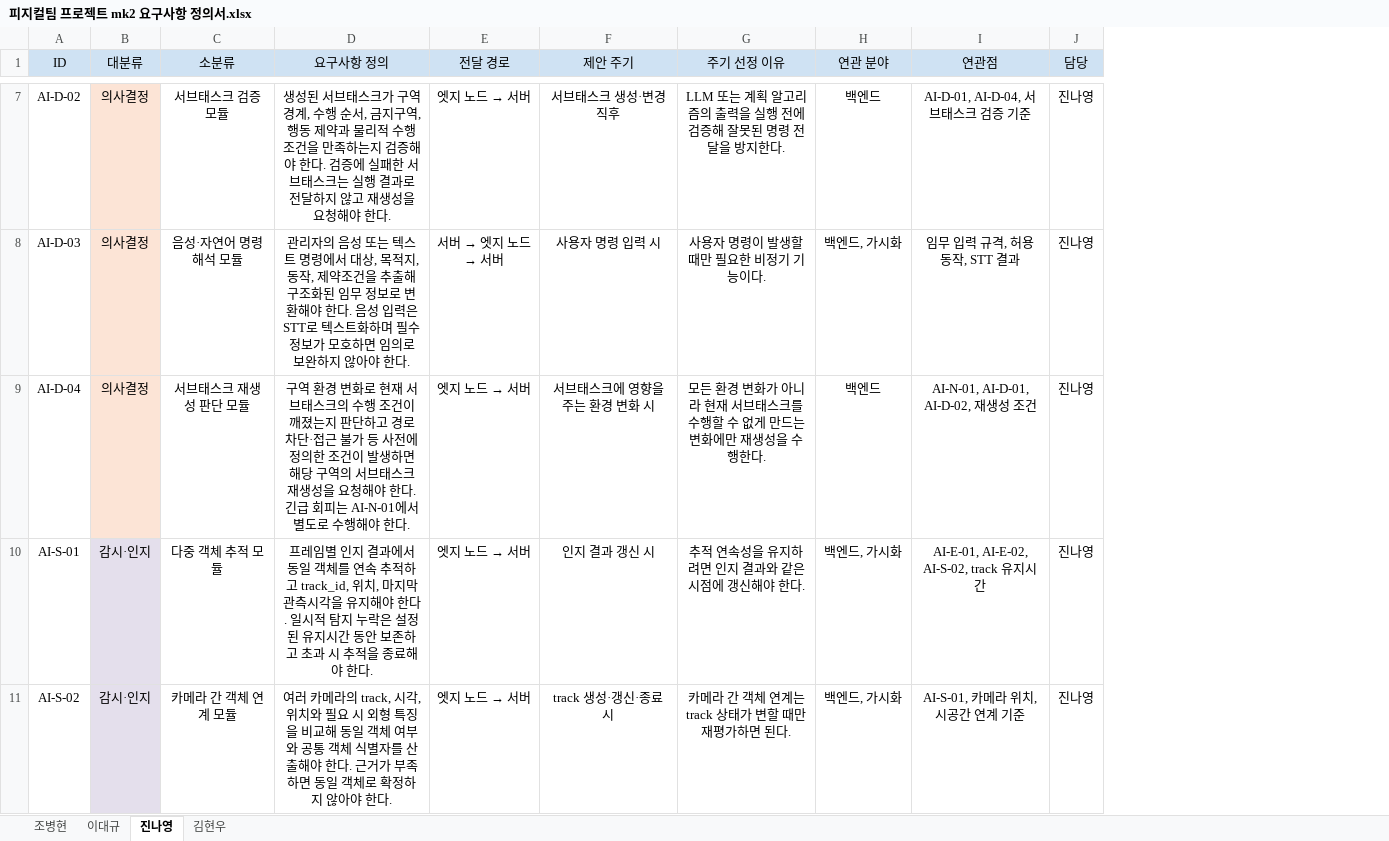
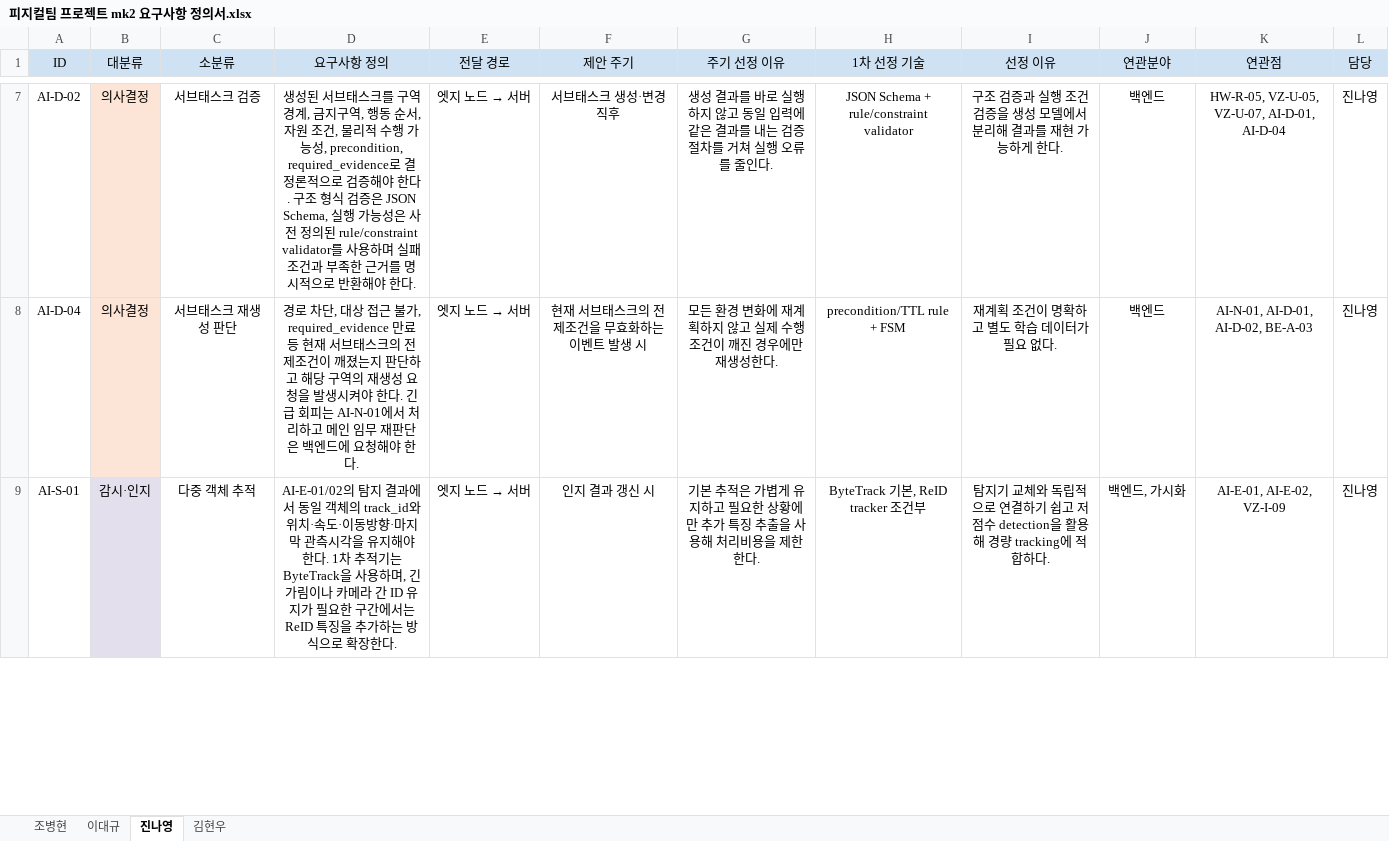
Before and after one commit to khw18033/Physical-Project-mk2, an Excel workbook: 피지컬팀 프로젝트 mk2 요구사항 정의서.xlsx, sheet 진나영, drawn as a sheet; only a part is shown, gaps mark what is left out; values as stored, in another font and other column widths than the file's, no borders; charts and pictures not drawn; removed rows and columns are numbered as before the commit, all else as after; the diff covers the shown part only; the diff names each change by its address in the sheet, - before the commit and + after, or states it on an @@ line.

```diff
--- a/피지컬팀 프로젝트 mk2 요구사항 정의서.xlsx (sheet 진나영)
+++ b/피지컬팀 프로젝트 mk2 요구사항 정의서.xlsx (sheet 진나영)
+column H (1차 선정 기술), rows 7-9: JSON Schema + rule/constraint validator | precondition/TTL rule + FSM | ByteTrack 기본, ReID tracker 조건부
+column I (선정 이유), rows 7-9: 구조 검증과 실행 조건 검증을 생성 모델에서 분리해 결과를 재현 가능하게 한다. | 재계획 조건이 명확하고 별도 학습 데이터가 필요 없다. | 탐지기 교체와 독립적으로 연결하기 쉽고 저점수 detection을 활용해 경량 tracking에 적합하다.
-J1: 연관 분야
+J1: 연관분야
-C7 (소분류): 서브태스크 검증 모듈
+C7 (소분류): 서브태스크 검증
-D7 (요구사항 정의): …브태스크가 구역 경계, 수행 순서, 금지구역, 행동 제약과 물리적 수행 조건을 만족하는지 검증해야 한다. 검증에 실패한 서브태스크는 실행 결과로 전달하지 않고 재생성을 요청해야 한…
+D7 (요구사항 정의): …브태스크를 구역 경계, 금지구역, 행동 순서, 자원 조건, 물리적 수행 가능성, precondition, required_evidence로 결정론적으로 검증해야 한다. 구조 형식 검증은 JSON Schema, 실행 가능성은 사전 정의된 rule/constraint validator를 사용하며 실패 조건과 부족한 근거를 명시적으로 반환해야 한…
-G7 (주기 선정 이유): LLM 또는 계획 알고리즘의 출력을 실행 전에 검증해 잘못된 명령 전달을 방지한다.
+G7 (주기 선정 이유): 생성 결과를 바로 실행하지 않고 동일 입력에 같은 결과를 내는 검증 절차를 거쳐 실행 오류를 줄인다.
-K7 (연관점): AI-D-01, AI-D-04, 서브태스크 검증 기준
+K7 (연관점): HW-R-05, VZ-U-05, VZ-U-07, AI-D-01, AI-D-04
-row 8: AI-D-03 | 의사결정 | 음성·자연어 명령 해석 모듈 | 관리자의 음성 또는 텍스트 명령에서 대상, 목적지, 동작, 제약조건을 추출해 구조화된 임무 정보로 변환해야 한다. 음성 입력은 STT로 텍스트화하며 필수 정보가 모호하면 임의로 보완하지 않아야 한다. | 서버 → 엣지 노드 → 서버 | 사용자 명령 입력 시 | 사용자 명령이 발생할 때만 필요한 비정기 기능이다. | 백엔드, 가시화 | 임무 입력 규격, 허용 동작, STT 결과 | 진나영
-C8 (소분류): 서브태스크 재생성 판단 모듈
+C8 (소분류): 서브태스크 재생성 판단
-D8 (요구사항 정의): 구역 환경 변화로 현재 서브태스크의 수행 조건이 깨졌는지 판단하고 경로 차단·접근 불가 등 사전에 정의한 조건이 발생하면 해당 구역의 서브태스크 재생성을 요청해야 한다. 긴급 회피는 AI-N-01에서 별도로 수행해야 한…
+D8 (요구사항 정의): 경로 차단, 대상 접근 불가, required_evidence 만료 등 현재 서브태스크의 전제조건이 깨졌는지 판단하고 해당 구역의 재생성 요청을 발생시켜야 한다. 긴급 회피는 AI-N-01에서 처리하고 메인 임무 재판단은 백엔드에 요청해야 한…
-F8 (제안 주기): 서브태스크에 영향을 주는 환경 변화 시
+F8 (제안 주기): 현재 서브태스크의 전제조건을 무효화하는 이벤트 발생 시
-G8 (주기 선정 이유): …경 변화가 아니라 현재 서브태스크를 수행할 수 없게 만드는 변화에만 재생성을 수행한다.
+G8 (주기 선정 이유): …경 변화에 재계획하지 않고 실제 수행 조건이 깨진 경우에만 재생성한다.
-K8 (연관점): AI-N-01, AI-D-01, AI-D-02, 재생성 조건
+K8 (연관점): AI-N-01, AI-D-01, AI-D-02, BE-A-03
-C9 (소분류): 다중 객체 추적 모듈
+C9 (소분류): 다중 객체 추적
-D9 (요구사항 정의): 프레임별 인지 결과에서 동일 객체를 연속 추적하고 track_id, 위치, 마지막 관측시각을 유지해야 한다. 일시적 탐지 누락은 설정된 유지시간 동안 보존하고 초과 시 추적을 종료해야 한다.
+D9 (요구사항 정의): AI-E-01/02의 탐지 결과에서 동일 객체의 track_id와 위치·속도·이동방향·마지막 관측시각을 유지해야 한다. 1차 추적기는 ByteTrack을 사용하며, 긴 가림이나 카메라 간 ID 유지가 필요한 구간에서는 ReID 특징을 추가하는 방식으로 확장한다.
-G9 (주기 선정 이유): 추적 연속성을 유지하려면 인지 결과와 같은 시점에 갱신해야 한다.
+G9 (주기 선정 이유): 기본 추적은 가볍게 유지하고 필요한 상황에만 추가 특징 추출을 사용해 처리비용을 제한한다.
-K9 (연관점): AI-E-01, AI-E-02, AI-S-02, track 유지시간
+K9 (연관점): AI-E-01, AI-E-02, VZ-I-09
-row 11: AI-S-02 | 감시·인지 | 카메라 간 객체 연계 모듈 | 여러 카메라의 track, 시각, 위치와 필요 시 외형 특징을 비교해 동일 객체 여부와 공통 객체 식별자를 산출해야 한다. 근거가 부족하면 동일 객체로 확정하지 않아야 한다. | 엣지 노드 → 서버 | track 생성·갱신·종료 시 | 카메라 간 객체 연계는 track 상태가 변할 때만 재평가하면 된다. | 백엔드, 가시화 | AI-S-01, 카메라 위치, 시공간 연계 기준 | 진나영
```
Also changed, not shown: 10 added rows and 127 edited cells elsewhere in this sheet, sheet 김현우, charts or pictures, 1 other file.
